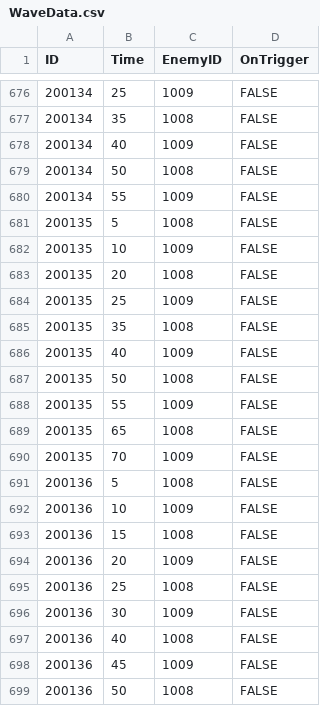
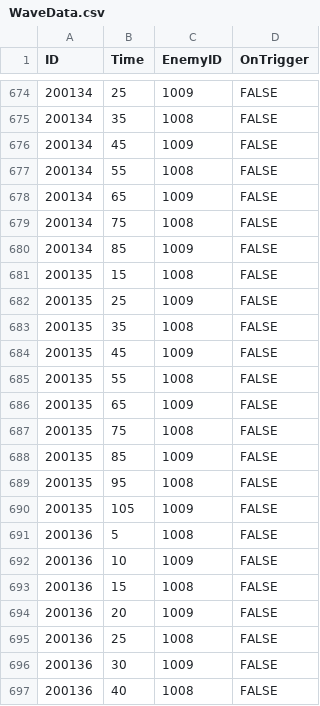
Before and after one commit to LAKAN966/Project_P, a CSV file: Assets/Resources/Data/WaveData.csv, drawn as a sheet; only a part is shown, gaps mark what is left out; the shorter side is filled out with more unchanged rows; the diff covers the shown part only.

```diff
--- a/Assets/Resources/Data/WaveData.csv
+++ b/Assets/Resources/Data/WaveData.csv
@@ -677,15 +675,17 @@ ID,Time,EnemyID,OnTrigger
 200134,35,1008,FALSE
-200134,40,1009,FALSE
-200134,50,1008,FALSE
-200134,55,1009,FALSE
-200135,5,1008,FALSE
-200135,10,1009,FALSE
-200135,20,1008,FALSE
+200134,45,1009,FALSE
+200134,55,1008,FALSE
+200134,65,1009,FALSE
+200134,75,1008,FALSE
+200134,85,1009,FALSE
+200135,15,1008,FALSE
 200135,25,1009,FALSE
 200135,35,1008,FALSE
-200135,40,1009,FALSE
-200135,50,1008,FALSE
-200135,55,1009,FALSE
-200135,65,1008,FALSE
-200135,70,1009,FALSE
+200135,45,1009,FALSE
+200135,55,1008,FALSE
+200135,65,1009,FALSE
+200135,75,1008,FALSE
+200135,85,1009,FALSE
+200135,95,1008,FALSE
+200135,105,1009,FALSE
 200136,5,1008,FALSE
```
Also changed, not shown: 2 removed rows and 25 edited cells elsewhere in this file.
